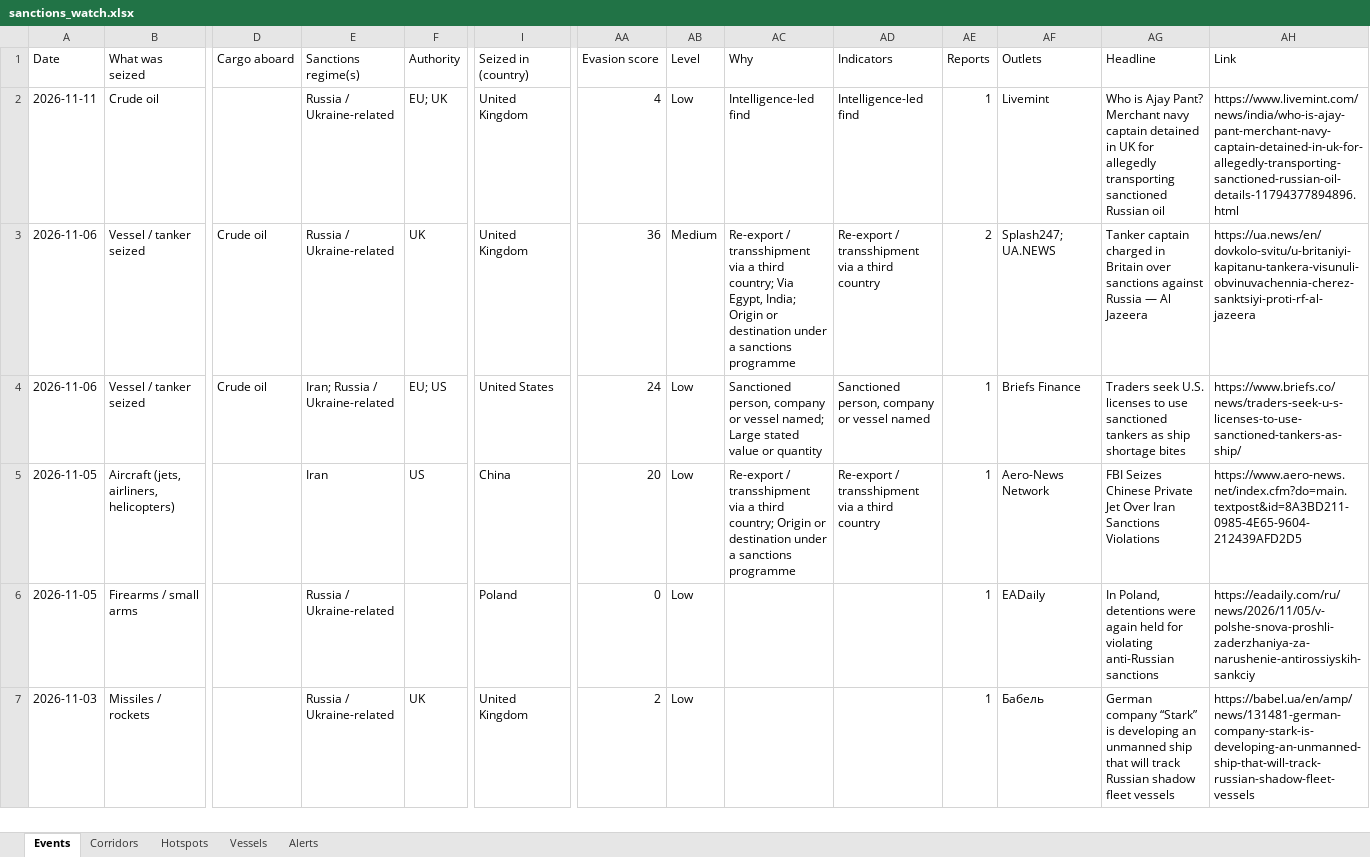
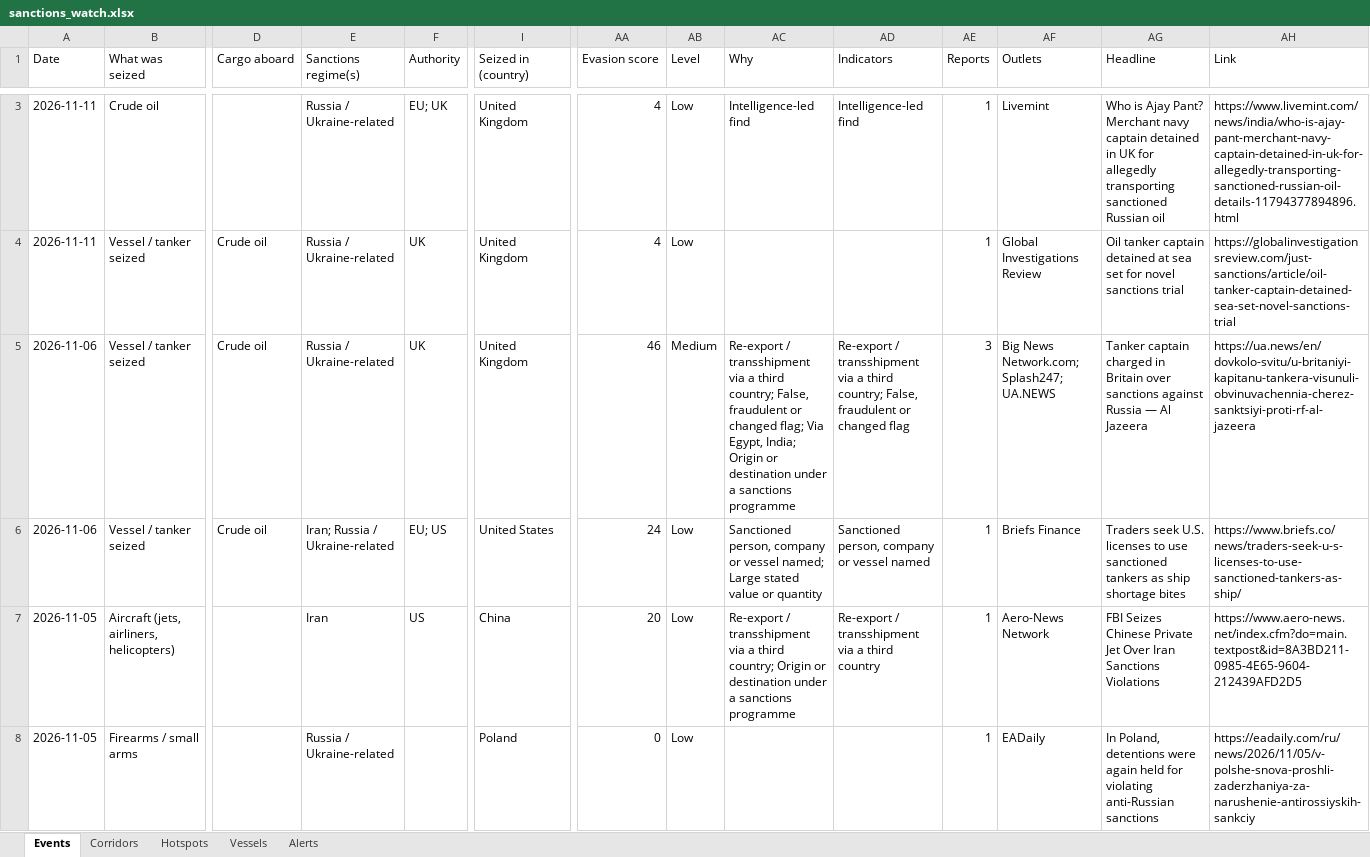
Before and after one commit to eduaresco-ctrl/Global-Sanctions-Watchlist-Control, an Excel workbook: docs/sanctions_watch.xlsx, sheet Events, drawn as a sheet; only a part is shown, gaps mark what is left out; the shorter side is filled out with more unchanged rows; values as stored, in another font and other column widths than the file's, no borders; addresses are those after the commit; rows hold the shown columns only; the diff covers the shown part only; the diff names each change by its address in the sheet, - before the commit and + after, or states it on an @@ line.

```diff
--- a/docs/sanctions_watch.xlsx (sheet Events)
+++ b/docs/sanctions_watch.xlsx (sheet Events)
+row 4: 2026-11-11 | Vessel / tanker seized | Crude oil | Russia / Ukraine-related | UK | United Kingdom | 4 | Low |  |  | 1 | Global Investigations Review | Oil tanker captain detained at sea set for novel sanctions trial | https://globalinvestigationsreview.com/just-sanctions/article/oil-tanker-captain-detained-sea-set-novel-sanctions-trial
-AA5 (Evasion score): 36
+AA5 (Evasion score): 46
-AC5 (Why): …third country; Via Egypt,…
+AC5 (Why): …third country; False, fraudulent or changed flag; Via Egypt,…
-AD5 (Indicators): …a third country
+AD5 (Indicators): …a third country; False, fraudulent or changed flag
-AE5 (Reports): 2
+AE5 (Reports): 3
-AF5 (Outlets): Splash247; UA.NEWS
+AF5 (Outlets): Big News Network.com; Splash247; UA.NEWS
```
Also changed, not shown: 1 added row elsewhere in this sheet, sheet Hotspots, sheet Alerts, sheet Corridors, sheet Vessels, 4 other files.
